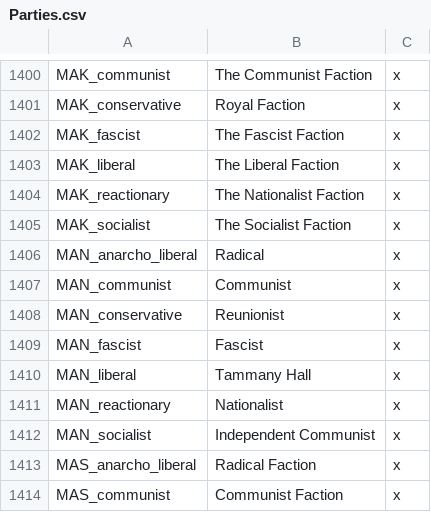
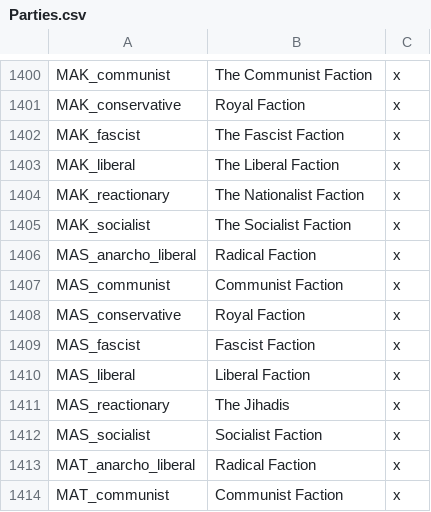
Before and after one commit to lilp123a/Victoria-Universalis-Fork, a CSV file: Victoria Universalis Fork/localisation/Parties.csv, drawn as a sheet; only a part is shown, gaps mark what is left out; the shorter side is filled out with more unchanged rows; the diff names each change by its address in the sheet, - before the commit and + after, or states it on an @@ line.

```diff
--- a/Victoria Universalis Fork/localisation/Parties.csv
+++ b/Victoria Universalis Fork/localisation/Parties.csv
-row 1406: MAN_anarcho_liberal | Radical | x
-row 1407: MAN_communist | Communist | x
-row 1408: MAN_conservative | Reunionist | x
-row 1409: MAN_fascist | Fascist | x
-row 1410: MAN_liberal | Tammany Hall | x
-row 1411: MAN_reactionary | Nationalist | x
-row 1412: MAN_socialist | Independent Communist | x
```
Also changed, not shown: Victoria Universalis Fork/localisation/Countries.csv, 7 other files.
